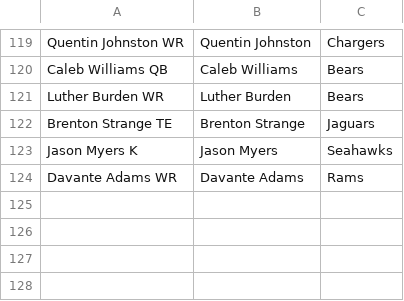
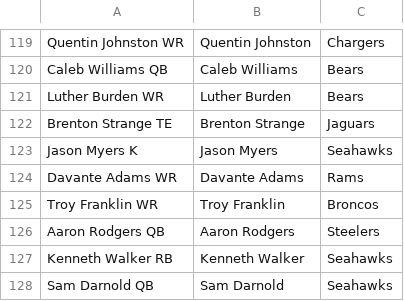
Before and after one commit to josteffes/fantasyplayoffs, a CSV file: Book4.csv, drawn as a sheet; only a part is shown, gaps mark what is left out.

```diff
--- a/Book4.csv
+++ b/Book4.csv
@@ -124 +124,5 @@ Jason Myers K,Jason Myers,Seahawks
 Davante Adams WR,Davante Adams,Rams
+Troy Franklin WR,Troy Franklin,Broncos
+Aaron Rodgers QB,Aaron Rodgers,Steelers
+Kenneth Walker RB,Kenneth Walker,Seahawks
+Sam Darnold QB,Sam Darnold,Seahawks
```
Also changed, not shown: Book3.csv.
